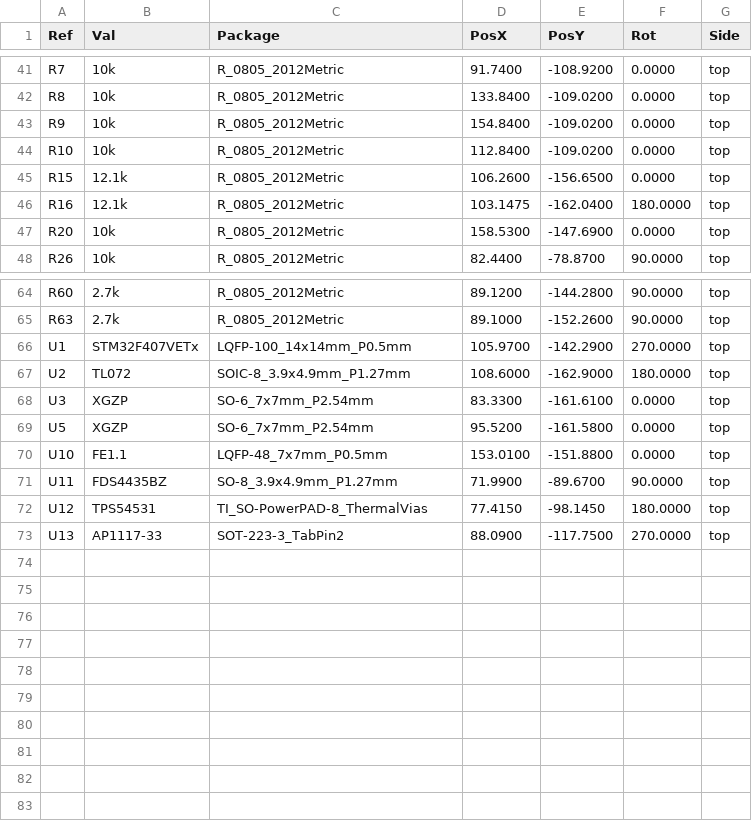
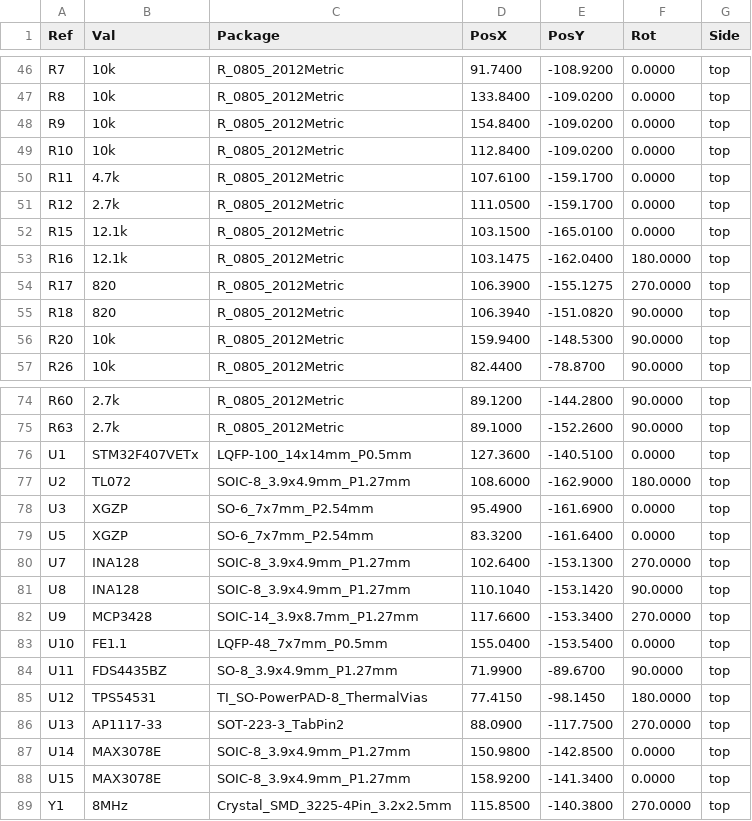
Before and after one commit to opulo-inc/lumenpnp, a CSV file: pnp/pcb/mobo/export/gerbers/mobo-top_pos.csv, drawn as a sheet; only a part is shown, gaps mark what is left out; the diff covers the shown part only.

```diff
--- a/pnp/pcb/mobo/export/gerbers/mobo-top_pos.csv
+++ b/pnp/pcb/mobo/export/gerbers/mobo-top_pos.csv
@@ -44,5 +49,9 @@ Ref,Val,Package,PosX,PosY,Rot,Side
 "R10","10k","R_0805_2012Metric",112.8400,-109.0200,0.0000,top
-"R15","12.1k","R_0805_2012Metric",106.2600,-156.6500,0.0000,top
+"R11","4.7k","R_0805_2012Metric",107.6100,-159.1700,0.0000,top
+"R12","2.7k","R_0805_2012Metric",111.0500,-159.1700,0.0000,top
+"R15","12.1k","R_0805_2012Metric",103.1500,-165.0100,0.0000,top
 "R16","12.1k","R_0805_2012Metric",103.1475,-162.0400,180.0000,top
-"R20","10k","R_0805_2012Metric",158.5300,-147.6900,0.0000,top
+"R17","820","R_0805_2012Metric",106.3900,-155.1275,270.0000,top
+"R18","820","R_0805_2012Metric",106.3940,-151.0820,90.0000,top
+"R20","10k","R_0805_2012Metric",159.9400,-148.5300,90.0000,top
 "R26","10k","R_0805_2012Metric",82.4400,-78.8700,90.0000,top
@@ -65,7 +75,10 @@ Ref,Val,Package,PosX,PosY,Rot,Side
 "R63","2.7k","R_0805_2012Metric",89.1000,-152.2600,90.0000,top
-"U1","STM32F407VETx","LQFP-100_14x14mm_P0.5mm",105.9700,-142.2900,270.0000,top
+"U1","STM32F407VETx","LQFP-100_14x14mm_P0.5mm",127.3600,-140.5100,0.0000,top
 "U2","TL072","SOIC-8_3.9x4.9mm_P1.27mm",108.6000,-162.9000,180.0000,top
-"U3","XGZP","SO-6_7x7mm_P2.54mm",83.3300,-161.6100,0.0000,top
-"U5","XGZP","SO-6_7x7mm_P2.54mm",95.5200,-161.5800,0.0000,top
-"U10","FE1.1","LQFP-48_7x7mm_P0.5mm",153.0100,-151.8800,0.0000,top
+"U3","XGZP","SO-6_7x7mm_P2.54mm",95.4900,-161.6900,0.0000,top
+"U5","XGZP","SO-6_7x7mm_P2.54mm",83.3200,-161.6400,0.0000,top
+"U7","INA128","SOIC-8_3.9x4.9mm_P1.27mm",102.6400,-153.1300,270.0000,top
+"U8","INA128","SOIC-8_3.9x4.9mm_P1.27mm",110.1040,-153.1420,90.0000,top
+"U9","MCP3428","SOIC-14_3.9x8.7mm_P1.27mm",117.6600,-153.3400,270.0000,top
+"U10","FE1.1","LQFP-48_7x7mm_P0.5mm",155.0400,-153.5400,0.0000,top
 "U11","FDS4435BZ","SO-8_3.9x4.9mm_P1.27mm",71.9900,-89.6700,90.0000,top
@@ -73 +86,4 @@ Ref,Val,Package,PosX,PosY,Rot,Side
 "U13","AP1117-33","SOT-223-3_TabPin2",88.0900,-117.7500,270.0000,top
+"U14","MAX3078E","SOIC-8_3.9x4.9mm_P1.27mm",150.9800,-142.8500,0.0000,top
+"U15","MAX3078E","SOIC-8_3.9x4.9mm_P1.27mm",158.9200,-141.3400,0.0000,top
+"Y1","8MHz","Crystal_SMD_3225-4Pin_3.2x2.5mm",115.8500,-140.3800,270.0000,top
```
Also changed, not shown: 6 added rows and 7 edited cells elsewhere in this file, pnp/pcb/mobo/export/mobo-bom.csv, pnp/pcb/mobo/export/mobo.csv, 39 other files.
